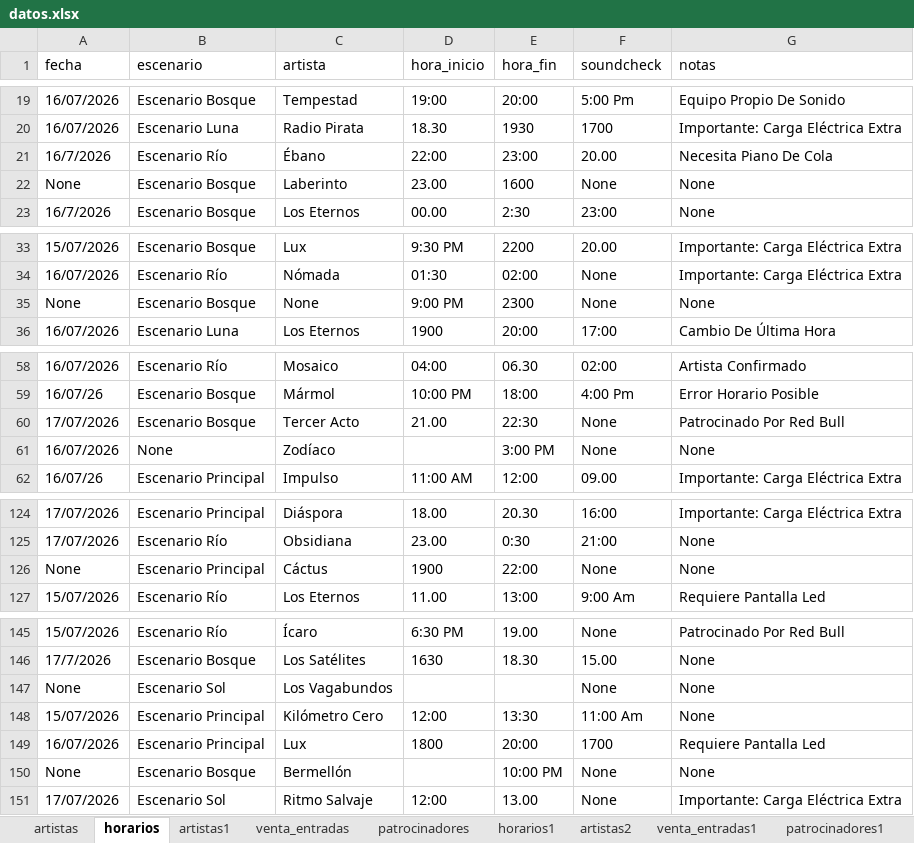
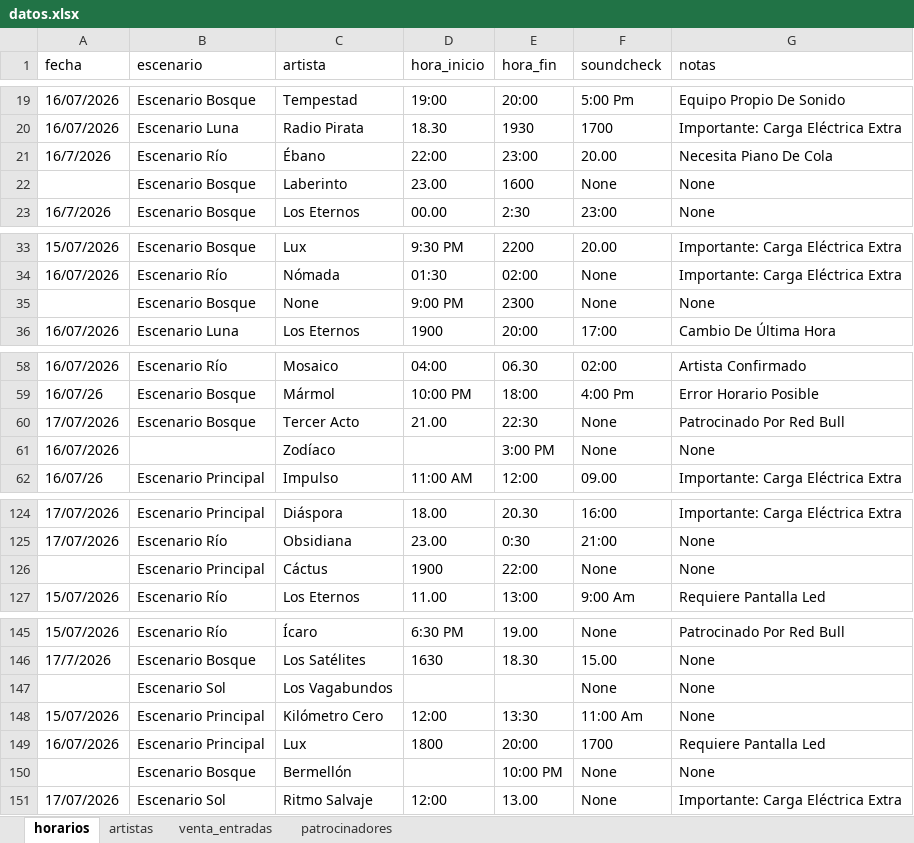
Before and after one commit to LaraDelCerro/Clases-python-big-data, an Excel workbook: Opcion_A/datos_limpios/datos.xlsx, sheet horarios, drawn as a sheet; only a part is shown, gaps mark what is left out; values as stored, in another font and other column widths than the file's, no borders; the diff names each change by its address in the sheet, - before the commit and + after, or states it on an @@ line.

```diff
--- a/Opcion_A/datos_limpios/datos.xlsx (sheet horarios)
+++ b/Opcion_A/datos_limpios/datos.xlsx (sheet horarios)
-sheet tab: artistas1
-sheet tab: horarios1
-sheet tab: artistas2
-sheet tab: venta_entradas1
-sheet tab: patrocinadores1
@@ sheet tab order changed: horarios | artistas | venta_entradas | patrocinadores @@
-A22 (fecha): None
+A22 (fecha): (empty)
-A35 (fecha): None
+A35 (fecha): (empty)
-B61 (escenario): None
+B61 (escenario): (empty)
-A126 (fecha): None
+A126 (fecha): (empty)
-A147 (fecha): None
+A147 (fecha): (empty)
-A150 (fecha): None
+A150 (fecha): (empty)
```
Also changed, not shown: sheet venta_entradas, sheet patrocinadores, other sheet tabs, 14 other files.
